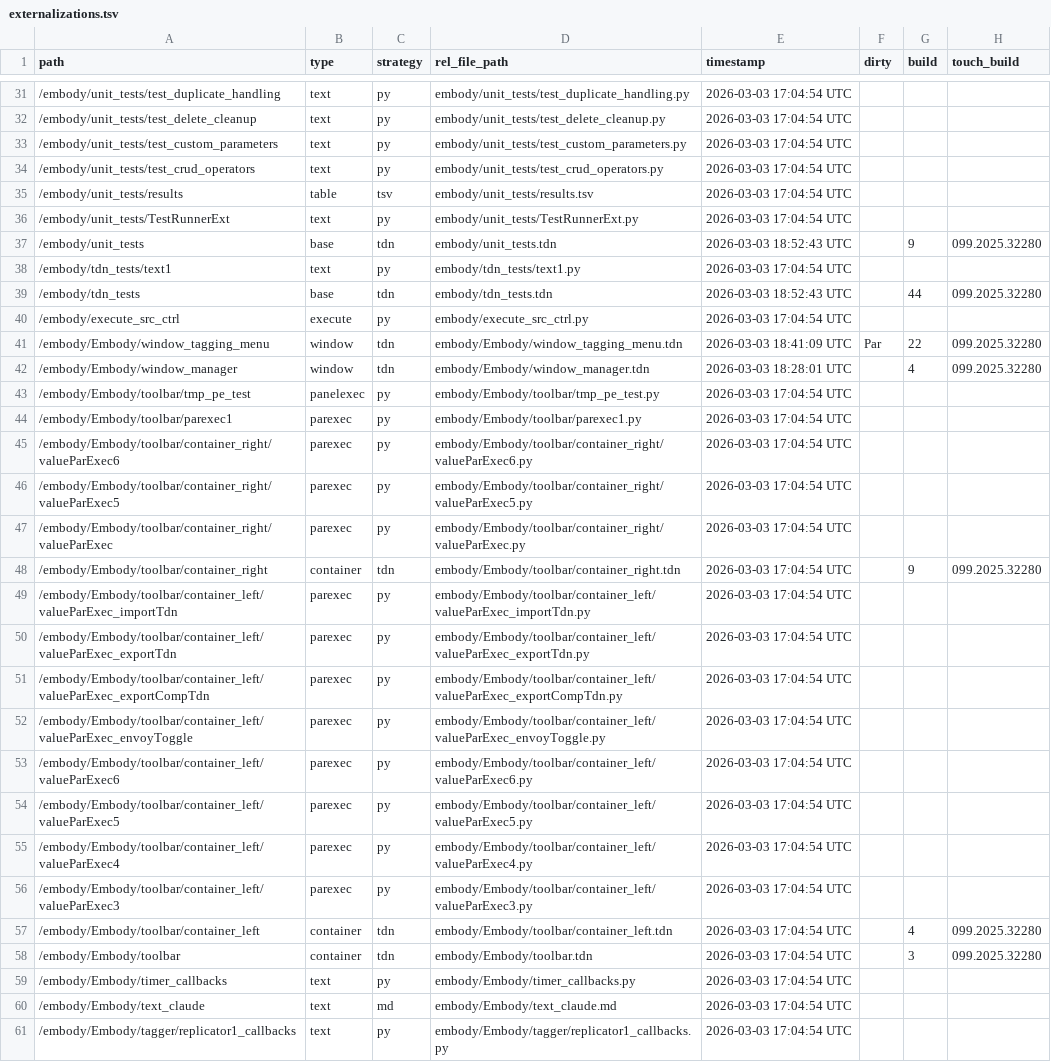
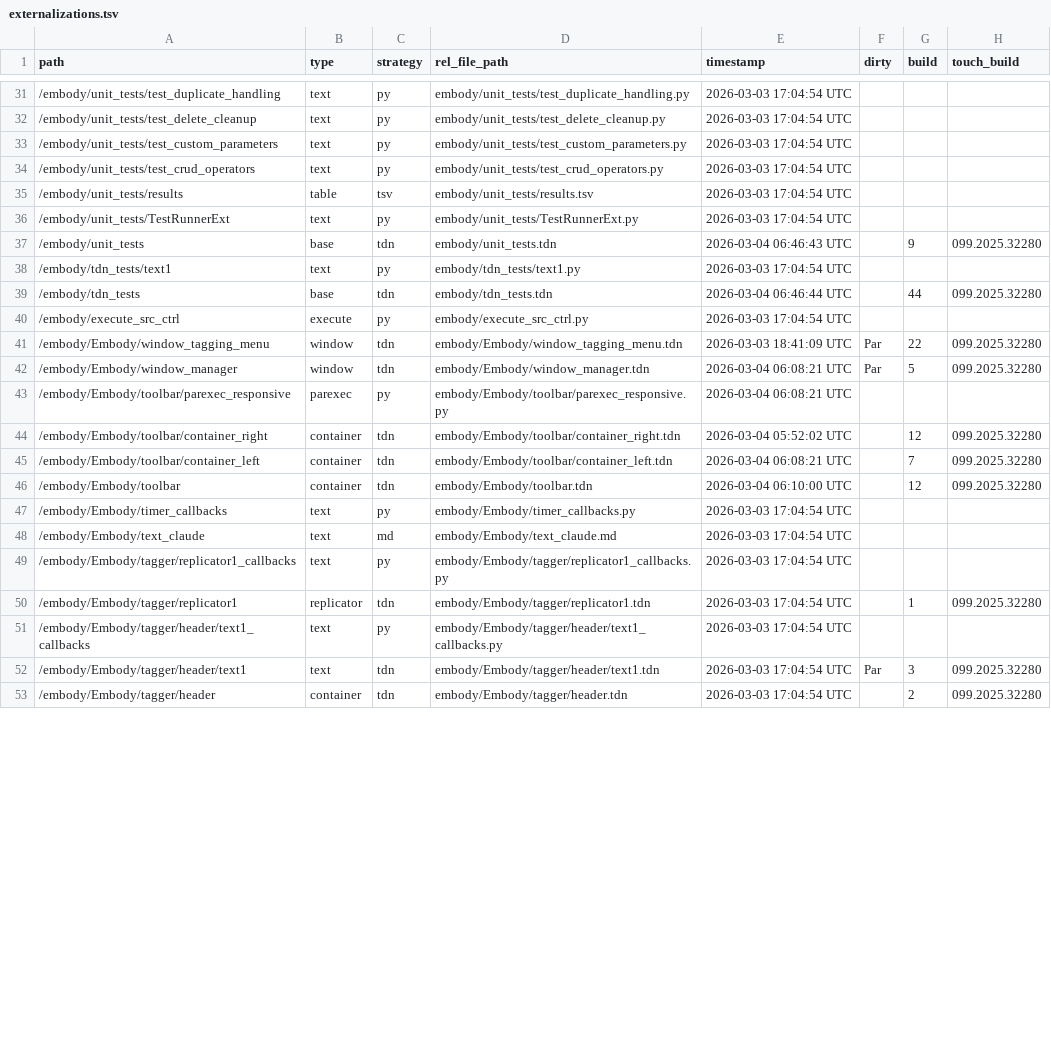
Before and after one commit to dylanroscover/Embody, a TSV file: dev/embody/externalizations.tsv, drawn as a sheet; only a part is shown, gaps mark what is left out; the shorter side is filled out with more unchanged rows; the diff covers the shown part only.

```diff
--- a/dev/embody/externalizations.tsv
+++ b/dev/embody/externalizations.tsv
@@ -36,24 +36,12 @@ path	type	strategy	rel_file_path	timestamp	dirty	build	touch_build
 /embody/unit_tests/TestRunnerExt	text	py	embody/unit_tests/TestRunnerExt.py	2026-03-03 17:04:54 UTC			
-/embody/unit_tests	base	tdn	embody/unit_tests.tdn	2026-03-03 18:52:43 UTC		9	099.2025.32280
+/embody/unit_tests	base	tdn	embody/unit_tests.tdn	2026-03-04 06:46:43 UTC		9	099.2025.32280
 /embody/tdn_tests/text1	text	py	embody/tdn_tests/text1.py	2026-03-03 17:04:54 UTC			
-/embody/tdn_tests	base	tdn	embody/tdn_tests.tdn	2026-03-03 18:52:43 UTC		44	099.2025.32280
+/embody/tdn_tests	base	tdn	embody/tdn_tests.tdn	2026-03-04 06:46:44 UTC		44	099.2025.32280
 /embody/execute_src_ctrl	execute	py	embody/execute_src_ctrl.py	2026-03-03 17:04:54 UTC			
 /embody/Embody/window_tagging_menu	window	tdn	embody/Embody/window_tagging_menu.tdn	2026-03-03 18:41:09 UTC	Par	22	099.2025.32280
-/embody/Embody/window_manager	window	tdn	embody/Embody/window_manager.tdn	2026-03-03 18:28:01 UTC		4	099.2025.32280
-/embody/Embody/toolbar/tmp_pe_test	panelexec	py	embody/Embody/toolbar/tmp_pe_test.py	2026-03-03 17:04:54 UTC			
-/embody/Embody/toolbar/parexec1	parexec	py	embody/Embody/toolbar/parexec1.py	2026-03-03 17:04:54 UTC			
-/embody/Embody/toolbar/container_right/valueParExec6	parexec	py	embody/Embody/toolbar/container_right/valueParExec6.py	2026-03-03 17:04:54 UTC			
-/embody/Embody/toolbar/container_right/valueParExec5	parexec	py	embody/Embody/toolbar/container_right/valueParExec5.py	2026-03-03 17:04:54 UTC			
-/embody/Embody/toolbar/container_right/valueParExec	parexec	py	embody/Embody/toolbar/container_right/valueParExec.py	2026-03-03 17:04:54 UTC			
-/embody/Embody/toolbar/container_right	container	tdn	embody/Embody/toolbar/container_right.tdn	2026-03-03 17:04:54 UTC		9	099.2025.32280
-/embody/Embody/toolbar/container_left/valueParExec_importTdn	parexec	py	embody/Embody/toolbar/container_left/valueParExec_importTdn.py	2026-03-03 17:04:54 UTC			
-/embody/Embody/toolbar/container_left/valueParExec_exportTdn	parexec	py	embody/Embody/toolbar/container_left/valueParExec_exportTdn.py	2026-03-03 17:04:54 UTC			
-/embody/Embody/toolbar/container_left/valueParExec_exportCompTdn	parexec	py	embody/Embody/toolbar/container_left/valueParExec_exportCompTdn.py	2026-03-03 17:04:54 UTC			
-/embody/Embody/toolbar/container_left/valueParExec_envoyToggle	parexec	py	embody/Embody/toolbar/container_left/valueParExec_envoyToggle.py	2026-03-03 17:04:54 UTC			
-/embody/Embody/toolbar/container_left/valueParExec6	parexec	py	embody/Embody/toolbar/container_left/valueParExec6.py	2026-03-03 17:04:54 UTC			
-/embody/Embody/toolbar/container_left/valueParExec5	parexec	py	embody/Embody/toolbar/container_left/valueParExec5.py	2026-03-03 17:04:54 UTC			
-/embody/Embody/toolbar/container_left/valueParExec4	parexec	py	embody/Embody/toolbar/container_left/valueParExec4.py	2026-03-03 17:04:54 UTC			
-/embody/Embody/toolbar/container_left/valueParExec3	parexec	py	embody/Embody/toolbar/container_left/valueParExec3.py	2026-03-03 17:04:54 UTC			
-/embody/Embody/toolbar/container_left	container	tdn	embody/Embody/toolbar/container_left.tdn	2026-03-03 17:04:54 UTC		4	099.2025.32280
-/embody/Embody/toolbar	container	tdn	embody/Embody/toolbar.tdn	2026-03-03 17:04:54 UTC		3	099.2025.32280
+/embody/Embody/window_manager	window	tdn	embody/Embody/window_manager.tdn	2026-03-04 06:08:21 UTC	Par	5	099.2025.32280
+/embody/Embody/toolbar/parexec_responsive	parexec	py	embody/Embody/toolbar/parexec_responsive.py	2026-03-04 06:08:21 UTC			
+/embody/Embody/toolbar/container_right	container	tdn	embody/Embody/toolbar/container_right.tdn	2026-03-04 05:52:02 UTC		12	099.2025.32280
+/embody/Embody/toolbar/container_left	container	tdn	embody/Embody/toolbar/container_left.tdn	2026-03-04 06:08:21 UTC		7	099.2025.32280
+/embody/Embody/toolbar	container	tdn	embody/Embody/toolbar.tdn	2026-03-04 06:10:00 UTC		12	099.2025.32280
 /embody/Embody/timer_callbacks	text	py	embody/Embody/timer_callbacks.py	2026-03-03 17:04:54 UTC			
```
Also changed, not shown: 6 added rows and 8 edited cells elsewhere in this file, 40 other files.
